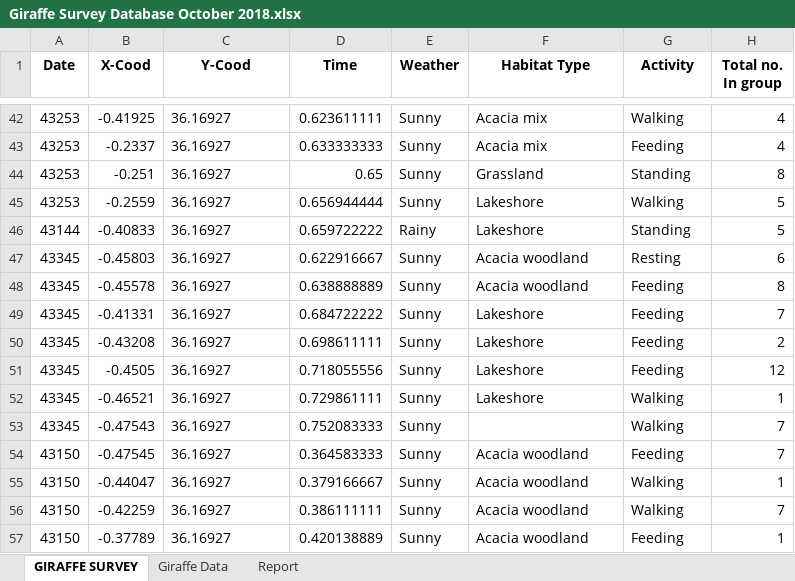
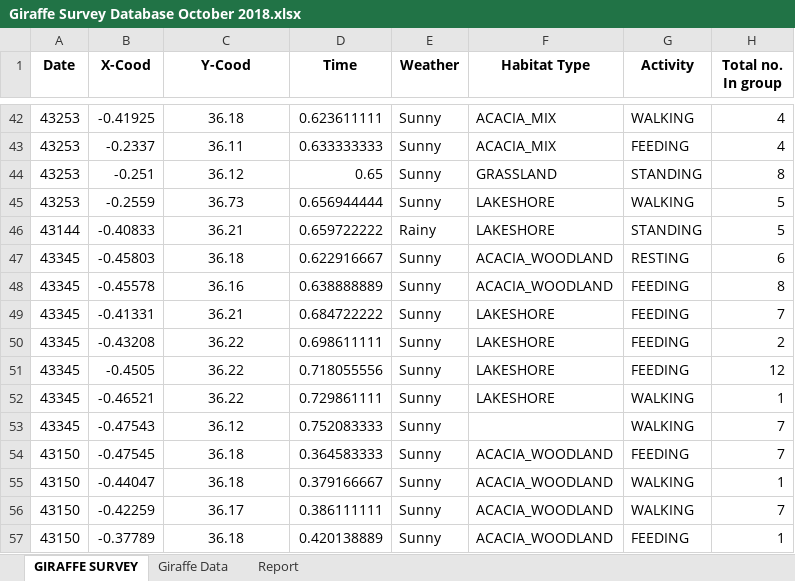
Before and after one commit to duongkc/soysambu, an Excel workbook: data/Giraffe Survey Database October 2018.xlsx, sheet GIRAFFE SURVEY, drawn as a sheet; only a part is shown, gaps mark what is left out; values as stored, in another font and other column widths than the file's, no borders; the diff covers the shown part only; the diff names each change by its address in the sheet, - before the commit and + after, or states it on an @@ line.

```diff
--- a/data/Giraffe Survey Database October 2018.xlsx (sheet GIRAFFE SURVEY)
+++ b/data/Giraffe Survey Database October 2018.xlsx (sheet GIRAFFE SURVEY)
-C42:C57 alignment: left
+C42:C57 alignment: center
-C42 (Y-Cood): 36.16927
+C42 (Y-Cood): 36.18
-F42:F43 (Habitat Type): Acacia mix
+F42:F43 (Habitat Type): ACACIA_MIX
-G42 (Activity): Walking
+G42 (Activity): WALKING
-C43 (Y-Cood): 36.16927
+C43 (Y-Cood): 36.11
-G43 (Activity): Feeding
+G43 (Activity): FEEDING
-C44 (Y-Cood): 36.16927
+C44 (Y-Cood): 36.12
-F44 (Habitat Type): Grassland
+F44 (Habitat Type): GRASSLAND
-G44 (Activity): Standing
+G44 (Activity): STANDING
-C45 (Y-Cood): 36.16927
+C45 (Y-Cood): 36.73
-F45:F46 (Habitat Type): Lakeshore
+F45:F46 (Habitat Type): LAKESHORE
-G45 (Activity): Walking
+G45 (Activity): WALKING
-C46 (Y-Cood): 36.16927
+C46 (Y-Cood): 36.21
-G46 (Activity): Standing
+G46 (Activity): STANDING
-C47 (Y-Cood): 36.16927
+C47 (Y-Cood): 36.18
-F47:F48 (Habitat Type): Acacia woodland
+F47:F48 (Habitat Type): ACACIA_WOODLAND
-G47 (Activity): Resting
+G47 (Activity): RESTING
-C48 (Y-Cood): 36.16927
+C48 (Y-Cood): 36.16
-G48:G51 (Activity): Feeding
+G48:G51 (Activity): FEEDING
-C49 (Y-Cood): 36.16927
+C49 (Y-Cood): 36.21
-F49:F52 (Habitat Type): Lakeshore
+F49:F52 (Habitat Type): LAKESHORE
-C50:C52 (Y-Cood): 36.16927
+C50:C52 (Y-Cood): 36.22
-G52:G53 (Activity): Walking
+G52:G53 (Activity): WALKING
-C53 (Y-Cood): 36.16927
+C53 (Y-Cood): 36.12
-C54:C55 (Y-Cood): 36.16927
+C54:C55 (Y-Cood): 36.18
-F54:F57 (Habitat Type): Acacia woodland
+F54:F57 (Habitat Type): ACACIA_WOODLAND
-G54 (Activity): Feeding
+G54 (Activity): FEEDING
-G55:G56 (Activity): Walking
+G55:G56 (Activity): WALKING
-C56 (Y-Cood): 36.16927
+C56 (Y-Cood): 36.17
-C57 (Y-Cood): 36.16927
+C57 (Y-Cood): 36.18
-G57 (Activity): Feeding
+G57 (Activity): FEEDING
```
Also changed, not shown: 320 edited cells and cell formats elsewhere in this sheet, sheet Giraffe Data, 3 other files.
